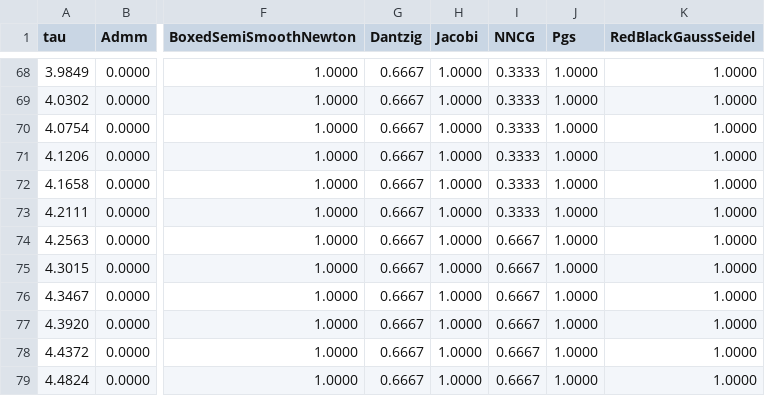
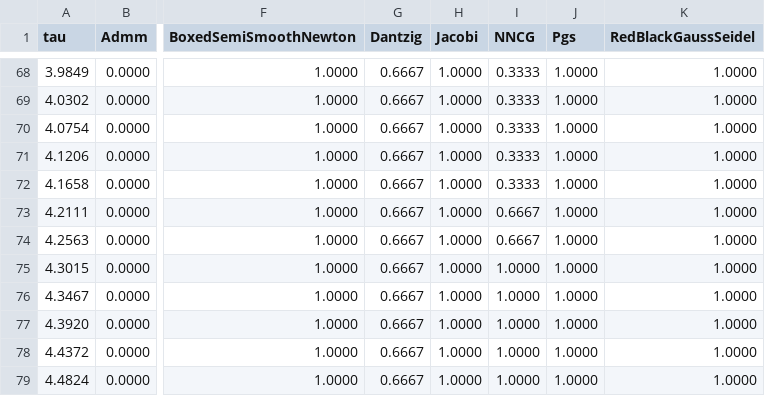
Before and after one commit to dartsim/dart, a CSV file: docs/background/lcp/figures/performance_profile_boxed.csv, drawn as a sheet; only a part is shown, gaps mark what is left out; the diff covers the shown part only; the diff names each change by its address in the sheet, - before the commit and + after, or states it on an @@ line.

```diff
--- a/docs/background/lcp/figures/performance_profile_boxed.csv
+++ b/docs/background/lcp/figures/performance_profile_boxed.csv
-I73 (NNCG): 0.3333
+I73 (NNCG): 0.6667
-I75:I79 (NNCG): 0.6667
+I75:I79 (NNCG): 1.0000
```
Also changed, not shown: 69 edited cells elsewhere in this file, docs/background/lcp/figures/performance_profile_frictionindex.csv, docs/background/lcp/figures/performance_profile_standard.csv, 10 other files.
